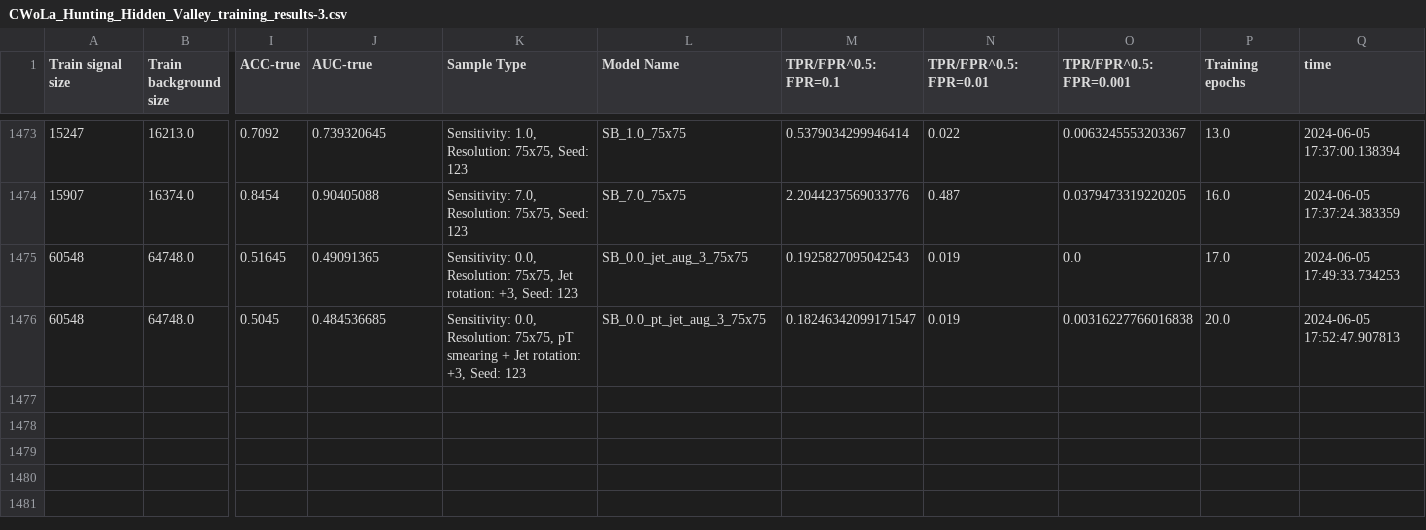
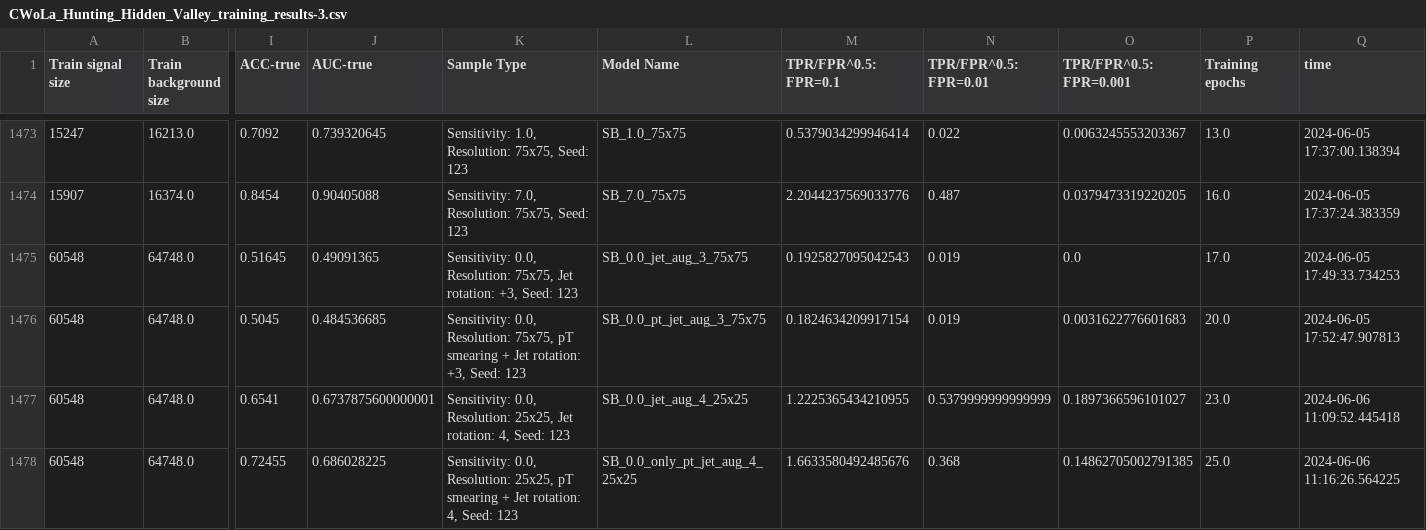
Before and after one commit to r10222035/data_augmentation, a CSV file: CNN/CWoLa_Hunting_Hidden_Valley_training_results-3.csv, drawn as a sheet; only a part is shown, gaps mark what is left out; rows hold the shown columns only; the diff names each change by its address in the sheet, - before the commit and + after, or states it on an @@ line.

Commit message:
Code: Compute fake sensitivity with only augmented samples model

```diff
--- a/CNN/CWoLa_Hunting_Hidden_Valley_training_results-3.csv
+++ b/CNN/CWoLa_Hunting_Hidden_Valley_training_results-3.csv
-M1476 (TPR/FPR^0.5: FPR=0.1): 0.18246342099171547
+M1476 (TPR/FPR^0.5: FPR=0.1): 0.1824634209917154
-O1476 (TPR/FPR^0.5: FPR=0.001): 0.00316227766016838
+O1476 (TPR/FPR^0.5: FPR=0.001): 0.0031622776601683
+row 1477: 60548 | 64748.0 | 0.6541 | 0.6737875600000001 | Sensitivity: 0.0, Resolution: 25x25, Jet rotation: 4, Seed: 123 | SB_0.0_jet_aug_4_25x25 | 1.2225365434210955 | 0.5379999999999999 | 0.1897366596101027 | 23.0 | 2024-06-06 11:09:52.445418
+row 1478: 60548 | 64748.0 | 0.72455 | 0.686028225 | Sensitivity: 0.0, Resolution: 25x25, pT smearing + Jet rotation: 4, Seed: 123 | SB_0.0_only_pt_jet_aug_4_25x25 | 1.6633580492485676 | 0.368 | 0.14862705002791385 | 25.0 | 2024-06-06 11:16:26.564225
```
Also changed, not shown: 2 other files.
